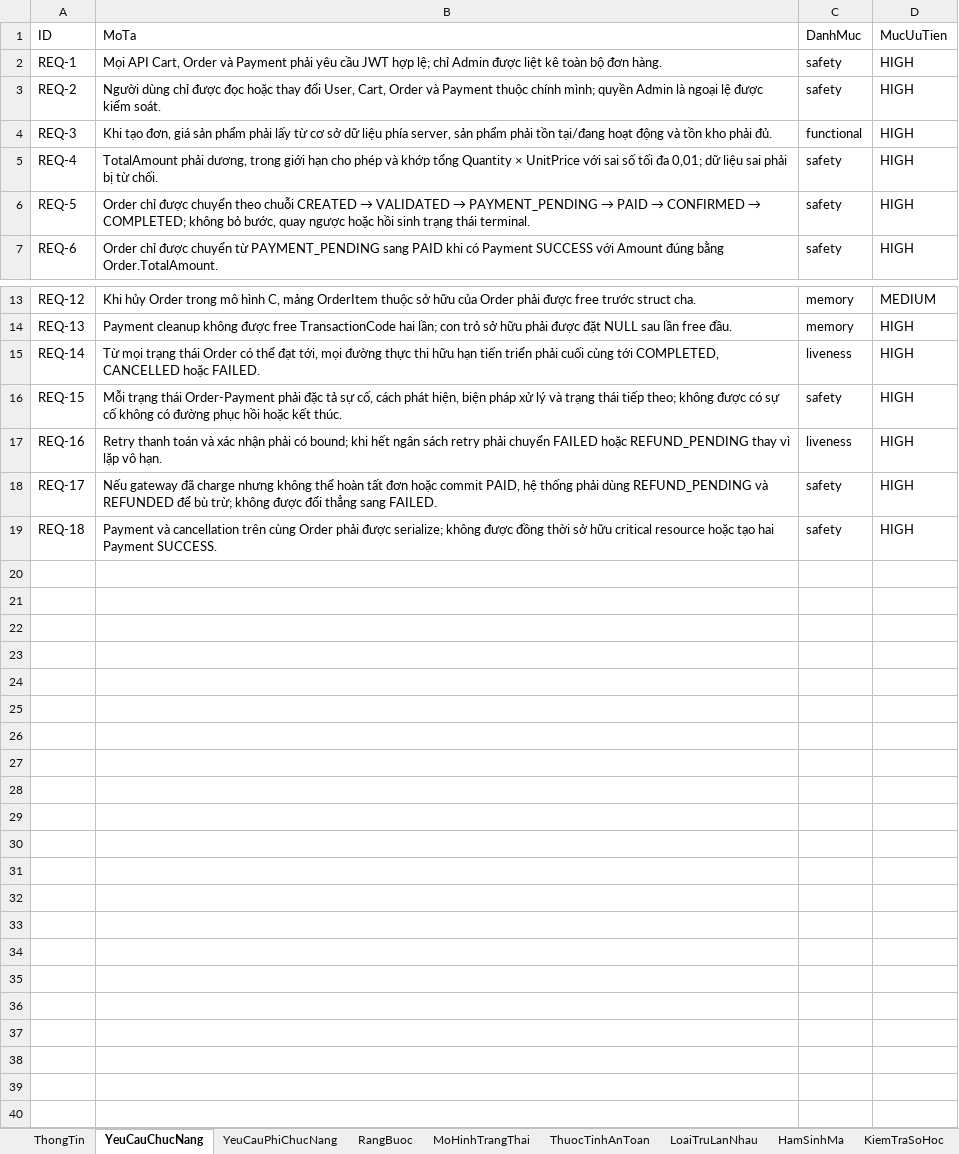
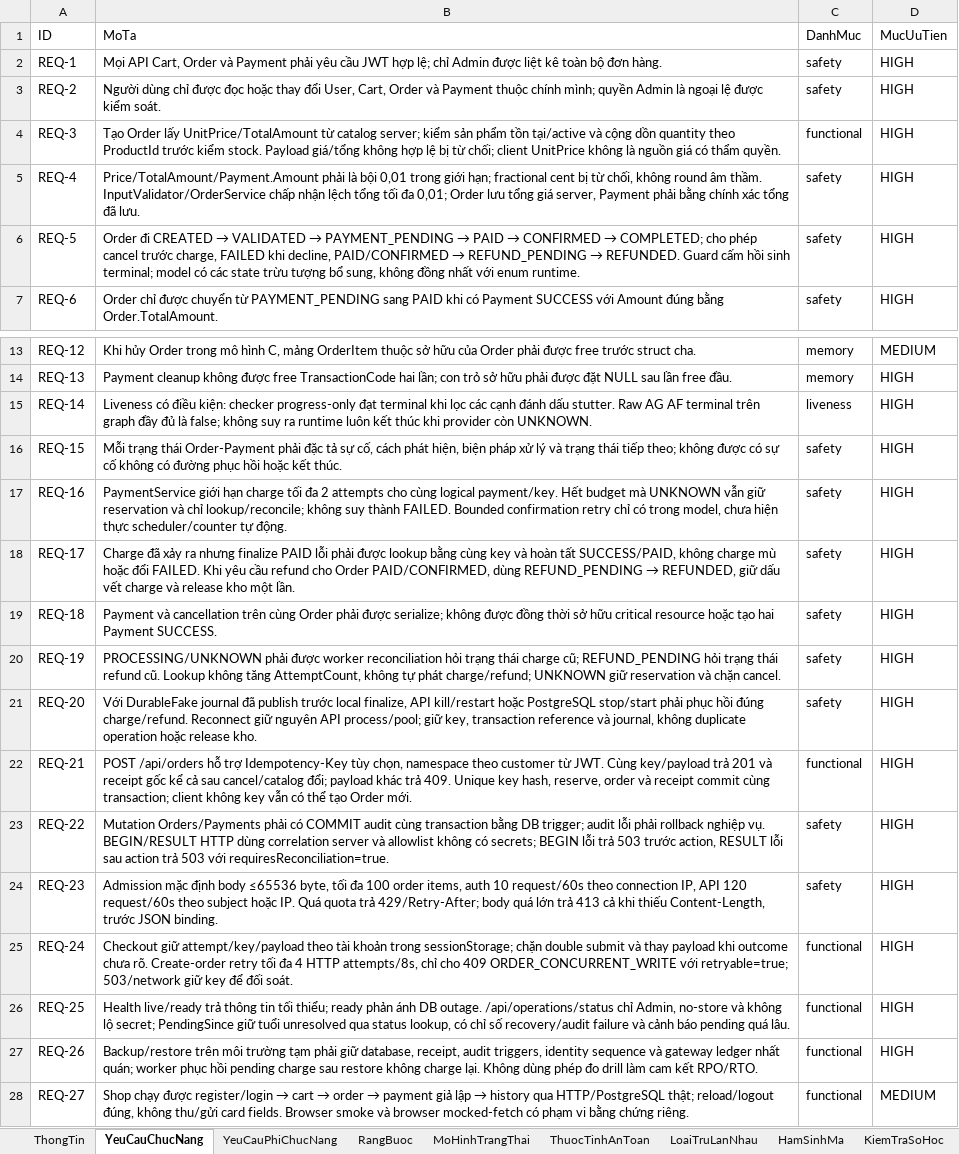
Before and after one commit to HoagnPham/OrderPaymentMicroservice, an Excel workbook: OrderPaymentMicroservice_Security_Spec.xlsx, sheet YeuCauChucNang, drawn as a sheet; only a part is shown, gaps mark what is left out; values as stored, in another font and other column widths than the file's, no borders; the diff names each change by its address in the sheet, - before the commit and + after, or states it on an @@ line.

```diff
--- a/OrderPaymentMicroservice_Security_Spec.xlsx (sheet YeuCauChucNang)
+++ b/OrderPaymentMicroservice_Security_Spec.xlsx (sheet YeuCauChucNang)
-B4 (MoTa): Khi tạo đơn, giá sản phẩm phải lấy từ cơ sở dữ liệu phía server, sản phẩm phải tồn tại/đang hoạt động và tồn kho phải đủ.
+B4 (MoTa): Tạo Order lấy UnitPrice/TotalAmount từ catalog server; kiểm sản phẩm tồn tại/active và cộng dồn quantity theo ProductId trước kiểm stock. Payload giá/tổng không hợp lệ bị từ chối; client UnitPrice không là nguồn giá có thẩm quyền.
-B5 (MoTa): TotalAmount phải dương, trong giới hạn cho phép và khớp tổng Quantity × UnitPrice với sai số tối đa 0,01; dữ liệu sai phải bị từ chối.
+B5 (MoTa): Price/TotalAmount/Payment.Amount phải là bội 0,01 trong giới hạn; fractional cent bị từ chối, không round âm thầm. InputValidator/OrderService chấp nhận lệch tổng tối đa 0,01; Order lưu tổng giá server, Payment phải bằng chính xác tổng đã lưu.
@@ B6 (MoTa): Order chỉ được chuyển theo chuỗi CREATED → VALIDATED → PAYMENT_PENDING → PAID → CONFIRMED → COMPLETED; không bỏ bước, quay ngược hoặc hồi sinh trạng thái terminal. → Order đi CREATED → VALIDATED → PAYMENT_PENDING → PAID → CONFIRMED → COMPLETED; cho phép cancel trước charge, FAILED khi decline, PAID/CONFIRMED → REFUND_PENDING → REFUNDED. Guard cấm hồi sinh terminal; model có các state trừu tượng bổ sung, không đồng nhất với enum runtime. @@
-B15 (MoTa): Từ mọi trạng thái Order có thể đạt tới, mọi đường thực thi hữu hạn tiến triển phải cuối cùng tới COMPLETED, CANCELLED hoặc FAILED.
+B15 (MoTa): Liveness có điều kiện: checker progress-only đạt terminal khi lọc các cạnh đánh dấu stutter. Raw AG AF terminal trên graph đầy đủ là false; không suy ra runtime luôn kết thúc khi provider còn UNKNOWN.
-B17 (MoTa): Retry thanh toán và xác nhận phải có bound; khi hết ngân sách retry phải chuyển FAILED hoặc REFUND_PENDING thay vì lặp vô hạn.
+B17 (MoTa): PaymentService giới hạn charge tối đa 2 attempts cho cùng logical payment/key. Hết budget mà UNKNOWN vẫn giữ reservation và chỉ lookup/reconcile; không suy thành FAILED. Bounded confirmation retry chỉ có trong model, chưa hiện thực scheduler/counter tự động.
-C17 (DanhMuc): liveness
+C17 (DanhMuc): safety
@@ B18 (MoTa): Nếu gateway đã charge nhưng không thể hoàn tất đơn hoặc commit PAID, hệ thống phải dùng REFUND_PENDING và REFUNDED để bù trừ; không được đổi thẳng sang FAILED. → Charge đã xảy ra nhưng finalize PAID lỗi phải được lookup bằng cùng key và hoàn tất SUCCESS/PAID, không charge mù hoặc đổi FAILED. Khi yêu cầu refund cho Order PAID/CONFIRMED, dùng REFUND_PENDING → REFUNDED, giữ dấu vết charge và release kho một lần. @@
+row 20: REQ-19 | PROCESSING/UNKNOWN phải được worker reconciliation hỏi trạng thái charge cũ; REFUND_PENDING hỏi trạng thái refund cũ. Lookup không tăng AttemptCount, không tự phát charge/refund; UNKNOWN giữ reservation và chặn cancel. | safety | HIGH
+row 21: REQ-20 | Với DurableFake journal đã publish trước local finalize, API kill/restart hoặc PostgreSQL stop/start phải phục hồi đúng charge/refund. Reconnect giữ nguyên API process/pool; giữ key, transaction reference và journal, không duplicate operation hoặc release kho. | safety | HIGH
+row 22: REQ-21 | POST /api/orders hỗ trợ Idempotency-Key tùy chọn, namespace theo customer từ JWT. Cùng key/payload trả 201 và receipt gốc kể cả sau cancel/catalog đổi; payload khác trả 409. Unique key hash, reserve, order và receipt commit cùng transaction; client không key vẫn có thể tạo Order mới. | functional | HIGH
+row 23: REQ-22 | Mutation Orders/Payments phải có COMMIT audit cùng transaction bằng DB trigger; audit lỗi phải rollback nghiệp vụ. BEGIN/RESULT HTTP dùng correlation server và allowlist không có secrets; BEGIN lỗi trả 503 trước action, RESULT lỗi sau action trả 503 với requiresReconciliation=true. | safety | HIGH
+row 24: REQ-23 | Admission mặc định body ≤65536 byte, tối đa 100 order items, auth 10 request/60s theo connection IP, API 120 request/60s theo subject hoặc IP. Quá quota trả 429/Retry-After; body quá lớn trả 413 cả khi thiếu Content-Length, trước JSON binding. | safety | HIGH
+row 25: REQ-24 | Checkout giữ attempt/key/payload theo tài khoản trong sessionStorage; chặn double submit và thay payload khi outcome chưa rõ. Create-order retry tối đa 4 HTTP attempts/8s, chỉ cho 409 ORDER_CONCURRENT_WRITE với retryable=true; 503/network giữ key để đối soát. | functional | HIGH
+row 26: REQ-25 | Health live/ready trả thông tin tối thiểu; ready phản ánh DB outage. /api/operations/status chỉ Admin, no-store và không lộ secret; PendingSince giữ tuổi unresolved qua status lookup, có chỉ số recovery/audit failure và cảnh báo pending quá lâu. | functional | HIGH
+row 27: REQ-26 | Backup/restore trên môi trường tạm phải giữ database, receipt, audit triggers, identity sequence và gateway ledger nhất quán; worker phục hồi pending charge sau restore không charge lại. Không dùng phép đo drill làm cam kết RPO/RTO. | functional | HIGH
+row 28: REQ-27 | Shop chạy được register/login → cart → order → payment giả lập → history qua HTTP/PostgreSQL thật; reload/logout đúng, không thu/gửi card fields. Browser smoke và browser mocked-fetch có phạm vi bằng chứng riêng. | functional | MEDIUM
```
Also changed, not shown: sheet TestCase, sheet RangBuoc, sheet ThongTin, sheet YeuCauPhiChucNang, sheet HamSinhMa, 3 other files.
